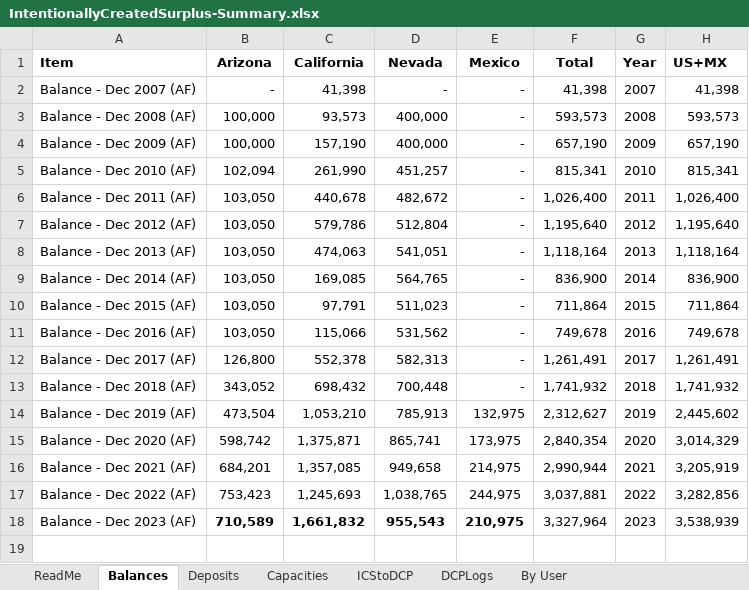
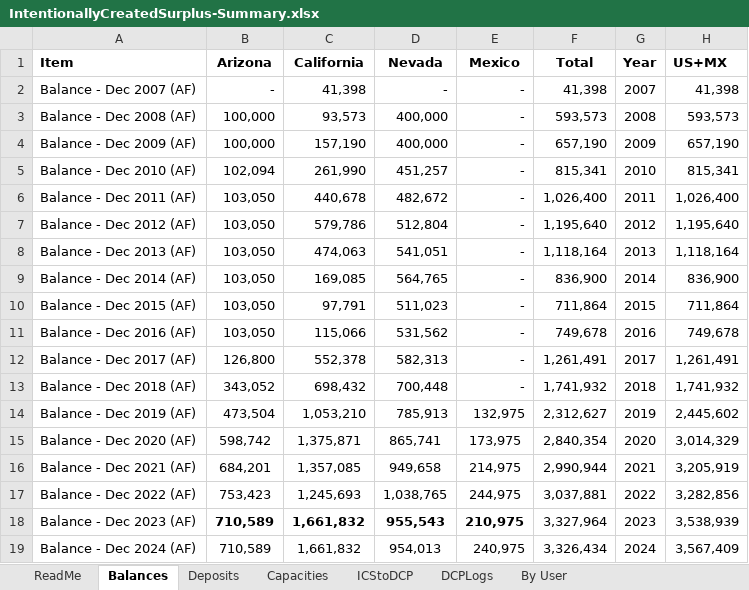
Before and after one commit to dzeke/ColoradoRiverCollaborate, an Excel workbook: LakeMeadWaterConservationProgramAnalysis/LakeMeadStorageICS/IntentionallyCreatedSurplus-Summary.xlsx, sheet Balances, drawn as a sheet; values as stored, in another font and other column widths than the file's, no borders; the diff names each change by its address in the sheet, - before the commit and + after, or states it on an @@ line.

Commit message:
Update ICS Summary to include 2024

```diff
--- a/LakeMeadWaterConservationProgramAnalysis/LakeMeadStorageICS/IntentionallyCreatedSurplus-Summary.xlsx (sheet Balances)
+++ b/LakeMeadWaterConservationProgramAnalysis/LakeMeadStorageICS/IntentionallyCreatedSurplus-Summary.xlsx (sheet Balances)
+row 19: Balance - Dec 2024 (AF) | 710,589 | 1,661,832 | 954,013 | 240,975 | 3,326,434 | 2024 | 3,567,409
```
Also changed, not shown: sheet Deposits.
